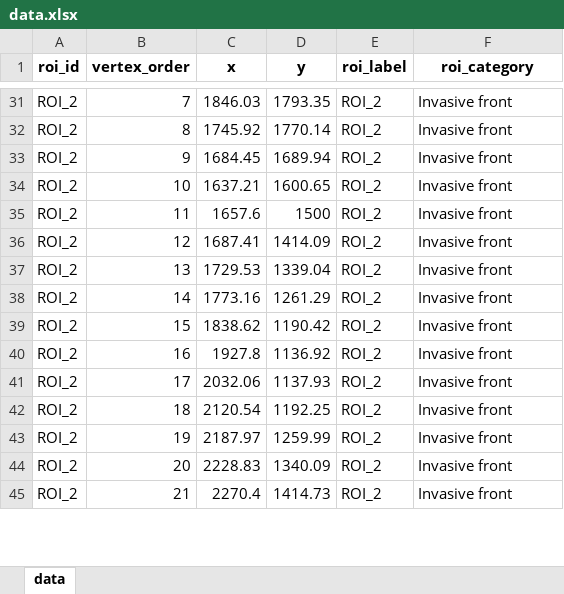
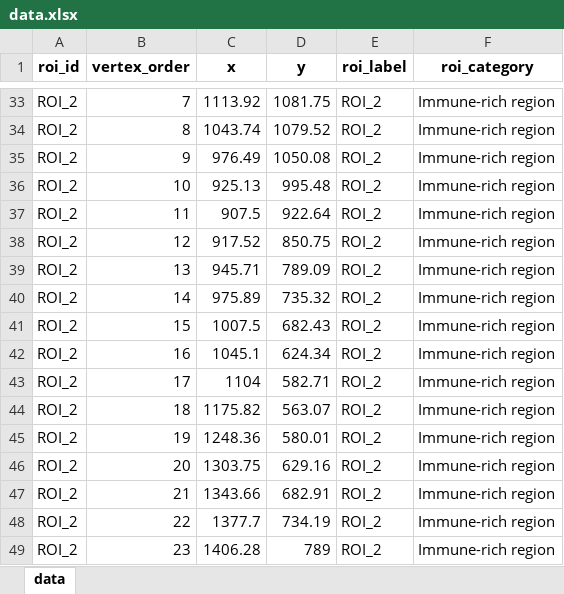
Before and after one commit to surPoudel/make-my-figure, an Excel workbook: examples/by_plot_type/spatial_roi/data.xlsx, sheet data, drawn as a sheet; only a part is shown, gaps mark what is left out; values as stored, in another font and other column widths than the file's, no borders; addresses are those after the commit; the diff covers the shown part only; the diff names each change by its address in the sheet, - before the commit and + after, or states it on an @@ line.

```diff
--- a/examples/by_plot_type/spatial_roi/data.xlsx (sheet data)
+++ b/examples/by_plot_type/spatial_roi/data.xlsx (sheet data)
-C33 (x): 1846.03
+C33 (x): 1113.92
-D33 (y): 1793.35
+D33 (y): 1081.75
-F33:F47 (roi_category): Invasive front
+F33:F47 (roi_category): Immune-rich region
-C34 (x): 1745.92
+C34 (x): 1043.74
-D34 (y): 1770.14
+D34 (y): 1079.52
-C35 (x): 1684.45
+C35 (x): 976.49
-D35 (y): 1689.94
+D35 (y): 1050.08
-C36 (x): 1637.21
+C36 (x): 925.13
-D36 (y): 1600.65
+D36 (y): 995.48
-C37 (x): 1657.6
+C37 (x): 907.5
-D37 (y): 1500
+D37 (y): 922.64
-C38 (x): 1687.41
+C38 (x): 917.52
-D38 (y): 1414.09
+D38 (y): 850.75
-C39 (x): 1729.53
+C39 (x): 945.71
-D39 (y): 1339.04
+D39 (y): 789.09
-C40 (x): 1773.16
+C40 (x): 975.89
-D40 (y): 1261.29
+D40 (y): 735.32
-C41 (x): 1838.62
+C41 (x): 1007.5
-D41 (y): 1190.42
+D41 (y): 682.43
-C42 (x): 1927.8
+C42 (x): 1045.1
-D42 (y): 1136.92
+D42 (y): 624.34
-C43 (x): 2032.06
+C43 (x): 1104
-D43 (y): 1137.93
+D43 (y): 582.71
-C44 (x): 2120.54
+C44 (x): 1175.82
-D44 (y): 1192.25
+D44 (y): 563.07
-C45 (x): 2187.97
+C45 (x): 1248.36
-D45 (y): 1259.99
+D45 (y): 580.01
-C46 (x): 2228.83
+C46 (x): 1303.75
-D46 (y): 1340.09
+D46 (y): 629.16
-C47 (x): 2270.4
+C47 (x): 1343.66
-D47 (y): 1414.73
+D47 (y): 682.91
+row 48: ROI_2 | 22 | 1377.7 | 734.19 | ROI_2 | Immune-rich region
+row 49: ROI_2 | 23 | 1406.28 | 789 | ROI_2 | Immune-rich region
```
Also changed, not shown: 4 added rows and 153 edited cells elsewhere in this sheet, examples/by_plot_type/neighborhood_enrichment/data.xlsx, examples/by_plot_type/spatial_categorical/data.xlsx, 33 other files.
